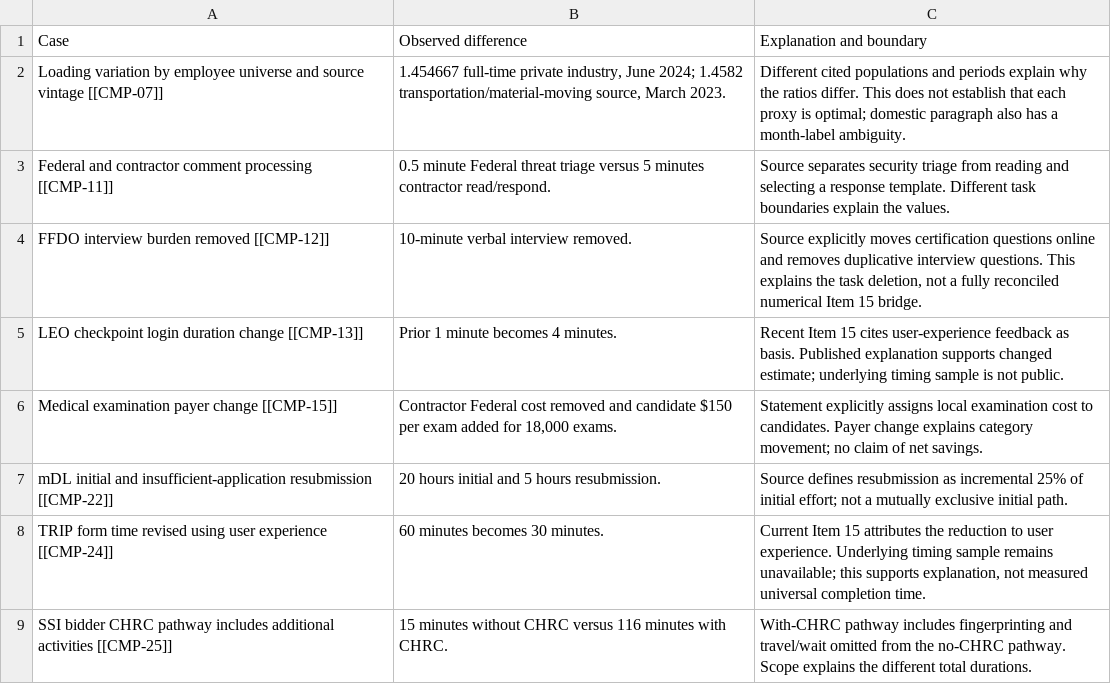
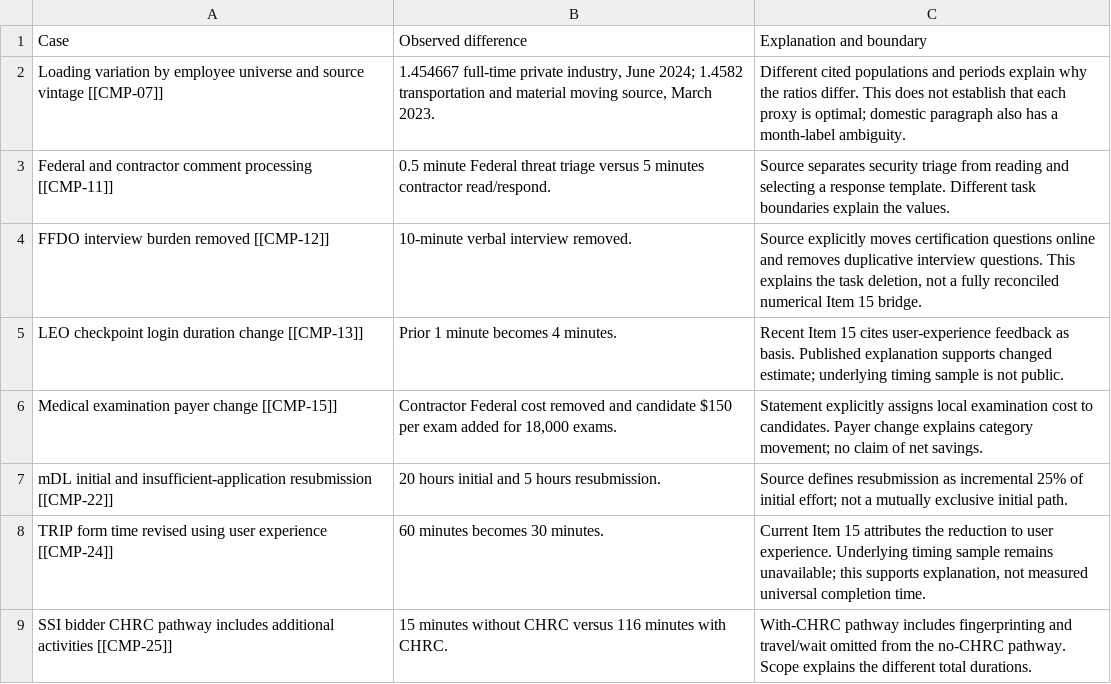
Before and after one commit to Lukemendels/ICR-12-15-Benchmark, a CSV file: report/tsa-consistency/technical/tables/explained.csv, drawn as a sheet.

```diff
--- a/report/tsa-consistency/technical/tables/explained.csv
+++ b/report/tsa-consistency/technical/tables/explained.csv
@@ -1,3 +1,3 @@
 Case,Observed difference,Explanation and boundary
-Loading variation by employee universe and source vintage [[CMP-07]],"1.454667 full-time private industry, June 2024; 1.4582 transportation/material-moving source, March 2023.",Different cited populations and periods explain why the ratios differ. This does not establish that each proxy is optimal; domestic paragraph also has a month-label ambiguity.
+Loading variation by employee universe and source vintage [[CMP-07]],"1.454667 full-time private industry, June 2024; 1.4582 transportation and material moving source, March 2023.",Different cited populations and periods explain why the ratios differ. This does not establish that each proxy is optimal; domestic paragraph also has a month-label ambiguity.
 Federal and contractor comment processing [[CMP-11]],0.5 minute Federal threat triage versus 5 minutes contractor read/respond.,Source separates security triage from reading and selecting a response template. Different task boundaries explain the values.
```
Also changed, not shown: report/tsa-consistency/technical/tables/unresolved.csv, 36 other files.
